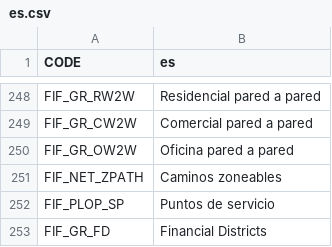
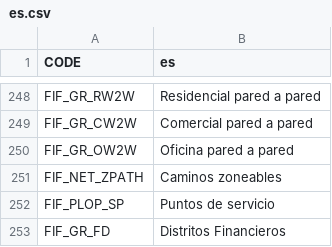
Before and after one commit to sway2020/FindIt2, a CSV file: FindIt/Translations/es.csv, drawn as a sheet; only a part is shown, gaps mark what is left out.

```diff
--- a/FindIt/Translations/es.csv
+++ b/FindIt/Translations/es.csv
@@ -252,2 +252,2 @@
 "FIF_PLOP_SP","Puntos de servicio"
-"FIF_GR_FD","Financial Districts"
+"FIF_GR_FD","Distritos Financieros"
```
Also changed, not shown: FindIt/Translations/fr.csv, FindIt/Translations/pt-br.csv, 3 other files.
